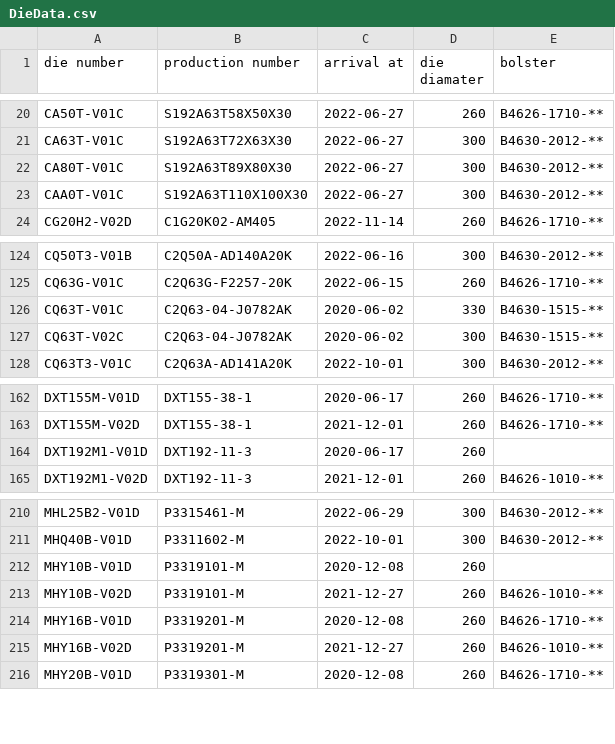
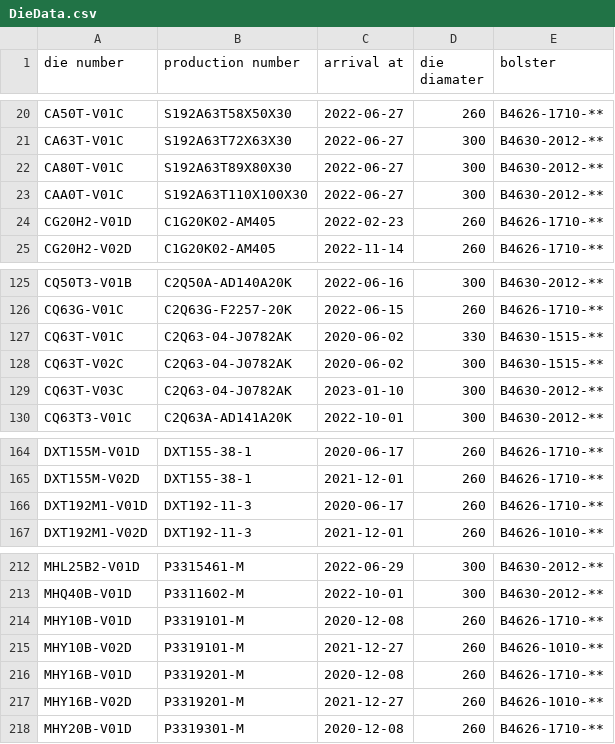
Before and after one commit to MVC0712/exd11, a CSV file: download/DieData.csv, drawn as a sheet; only a part is shown, gaps mark what is left out.

```diff
--- a/download/DieData.csv
+++ b/download/DieData.csv
@@ -23,2 +23,3 @@ CA80T-V01C,S192A63T89X80X30,2022-06-27,300,B4630-2012-**
 CAA0T-V01C,S192A63T110X100X30,2022-06-27,300,B4630-2012-**
+CG20H2-V01D,C1G20K02-AM405,2022-02-23,260,B4626-1710-**
 CG20H2-V02D,C1G20K02-AM405,2022-11-14,260,B4626-1710-**
@@ -127,2 +128,3 @@ CQ63T-V01C,C2Q63-04-J0782AK,2020-06-02,330,B4630-1515-**
 CQ63T-V02C,C2Q63-04-J0782AK,2020-06-02,300,B4630-1515-**
+CQ63T-V03C,C2Q63-04-J0782AK,2023-01-10,300,B4630-2012-**
 CQ63T3-V01C,C2Q63A-AD141A20K,2022-10-01,300,B4630-2012-**
@@ -163,3 +165,3 @@ DXT155M-V01D,DXT155-38-1,2020-06-17,260,B4626-1710-**
 DXT155M-V02D,DXT155-38-1,2021-12-01,260,B4626-1710-**
-DXT192M1-V01D,DXT192-11-3,2020-06-17,260,
+DXT192M1-V01D,DXT192-11-3,2020-06-17,260,B4626-1710-**
 DXT192M1-V02D,DXT192-11-3,2021-12-01,260,B4626-1010-**
@@ -211,3 +213,3 @@ MHL25B2-V01D,P3315461-M,2022-06-29,300,B4630-2012-**
 MHQ40B-V01D,P3311602-M,2022-10-01,300,B4630-2012-**
-MHY10B-V01D,P3319101-M,2020-12-08,260,
+MHY10B-V01D,P3319101-M,2020-12-08,260,B4626-1710-**
 MHY10B-V02D,P3319101-M,2021-12-27,260,B4626-1010-**
```
Also changed, not shown: download/22-12-22-CQ32G-V01C.csv, download/Notpress.csv, 28 other files.
